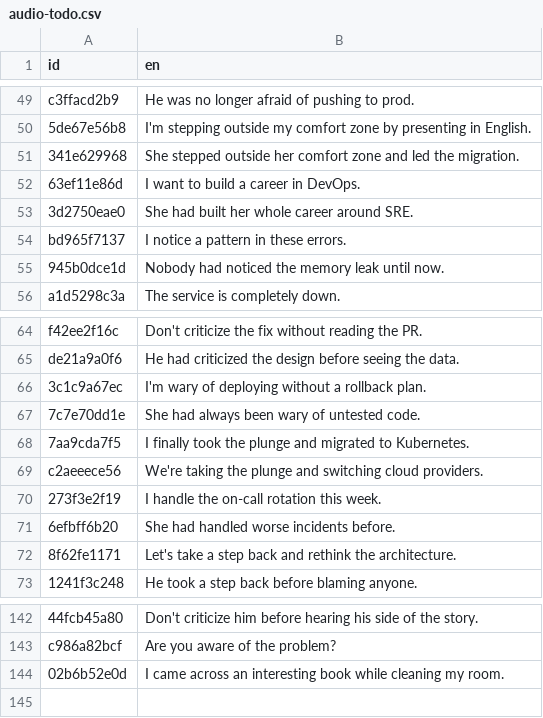
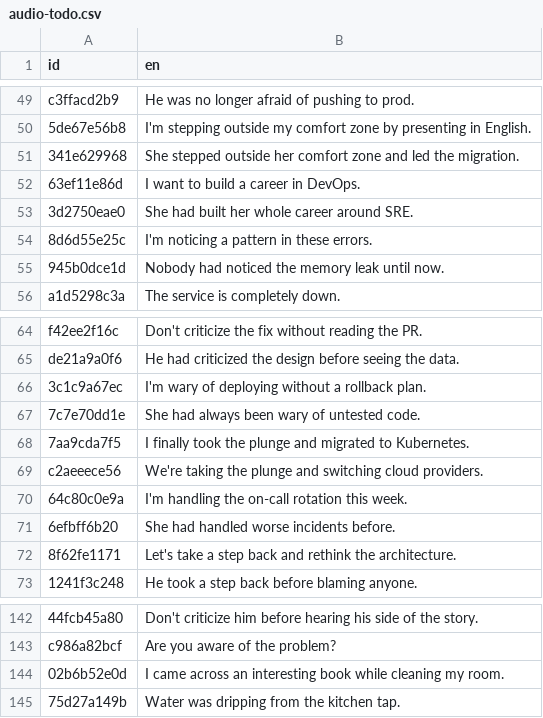
Before and after one commit to JonomaIT/web-english, a CSV file: audio-todo.csv, drawn as a sheet; only a part is shown, gaps mark what is left out; the diff covers the shown part only.

```diff
--- a/audio-todo.csv
+++ b/audio-todo.csv
@@ -53,3 +53,3 @@ c3ffacd2b9,He was no longer afraid of pushing to prod.
 3d2750eae0,She had built her whole career around SRE.
-bd965f7137,I notice a pattern in these errors.
+8d6d55e25c,I'm noticing a pattern in these errors.
 945b0dce1d,Nobody had noticed the memory leak until now.
@@ -69,3 +69,3 @@ de21a9a0f6,He had criticized the design before seeing the data.
 c2aeeece56,We're taking the plunge and switching cloud providers.
-273f3e2f19,I handle the on-call rotation this week.
+64c80c0e9a,I'm handling the on-call rotation this week.
 6efbff6b20,She had handled worse incidents before.
@@ -144 +144,2 @@ c986a82bcf,Are you aware of the problem?
 02b6b52e0d,I came across an interesting book while cleaning my room.
+75d27a149b,Water was dripping from the kitchen tap.
```
Also changed, not shown: 7 added rows and 6 removed rows elsewhere in this file, 1 other file.
